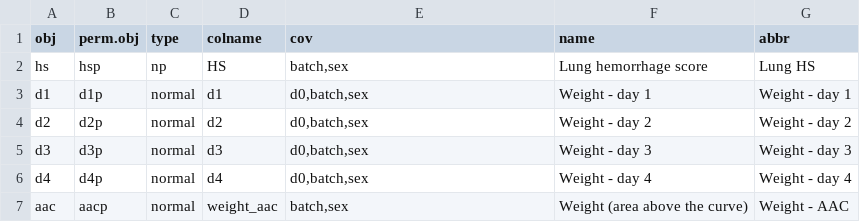
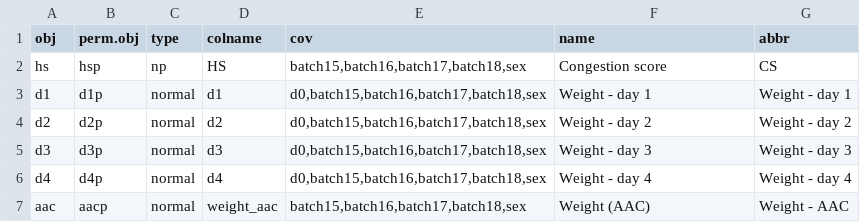
Before and after one commit to erisemberg/CoV-susceptibility, a CSV file: source_data/SARS2-models.csv, drawn as a sheet.

```diff
--- a/source_data/SARS2-models.csv
+++ b/source_data/SARS2-models.csv
@@ -1,7 +1,7 @@
 obj,perm.obj,type,colname,cov,name,abbr
-hs,hsp,np,HS,"batch,sex",Lung hemorrhage score,Lung HS
-d1,d1p,normal,d1,"d0,batch,sex",Weight - day 1,Weight - day 1
-d2,d2p,normal,d2,"d0,batch,sex",Weight - day 2,Weight - day 2
-d3,d3p,normal,d3,"d0,batch,sex",Weight - day 3,Weight - day 3
-d4,d4p,normal,d4,"d0,batch,sex",Weight - day 4,Weight - day 4
-aac,aacp,normal,weight_aac,"batch,sex",Weight (area above the curve),Weight - AAC
+hs,hsp,np,HS,"batch15,batch16,batch17,batch18,sex",Congestion score,CS
+d1,d1p,normal,d1,"d0,batch15,batch16,batch17,batch18,sex",Weight - day 1,Weight - day 1
+d2,d2p,normal,d2,"d0,batch15,batch16,batch17,batch18,sex",Weight - day 2,Weight - day 2
+d3,d3p,normal,d3,"d0,batch15,batch16,batch17,batch18,sex",Weight - day 3,Weight - day 3
+d4,d4p,normal,d4,"d0,batch15,batch16,batch17,batch18,sex",Weight - day 4,Weight - day 4
+aac,aacp,normal,weight_aac,"batch15,batch16,batch17,batch18,sex",Weight (AAC),Weight - AAC
```
Also changed, not shown: source_data/SARS1-models.csv, 31 other files.
